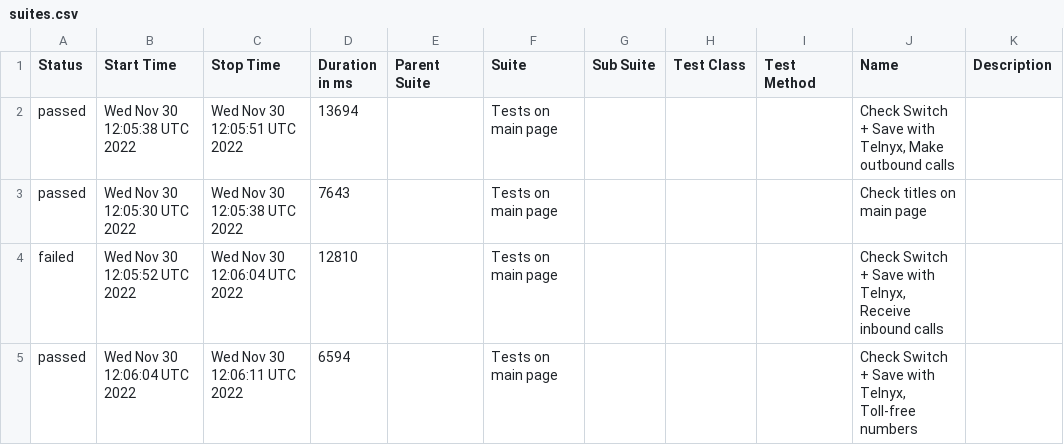
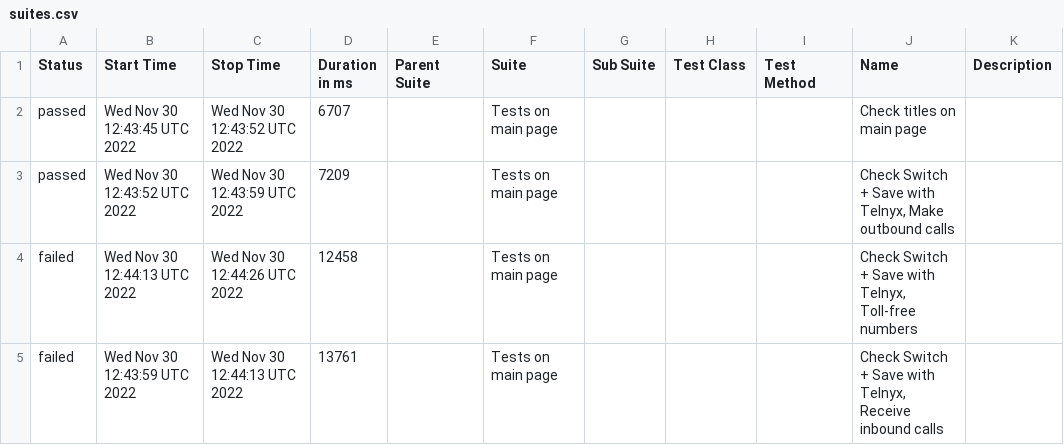
Before and after one commit to DmytroMaslo/telnyx.com-cypress, a CSV file: data/suites.csv, drawn as a sheet.

Commit message:
Deploying to gh-pages from @ DmytroMaslo/telnyx.com-cypress@5cb7cd5a294304e91578287cb228e3194c6329e5 🚀

```diff
--- a/data/suites.csv
+++ b/data/suites.csv
@@ -1,5 +1,5 @@
 "Status","Start Time","Stop Time","Duration in ms","Parent Suite","Suite","Sub Suite","Test Class","Test Method","Name","Description"
-"passed","Wed Nov 30 12:05:38 UTC 2022","Wed Nov 30 12:05:51 UTC 2022","13694","","Tests on main page","","","","Check Switch + Save with Telnyx, Make outbound calls",""
-"passed","Wed Nov 30 12:05:30 UTC 2022","Wed Nov 30 12:05:38 UTC 2022","7643","","Tests on main page","","","","Check titles on main page",""
-"failed","Wed Nov 30 12:05:52 UTC 2022","Wed Nov 30 12:06:04 UTC 2022","12810","","Tests on main page","","","","Check Switch + Save with Telnyx, Receive inbound calls",""
-"passed","Wed Nov 30 12:06:04 UTC 2022","Wed Nov 30 12:06:11 UTC 2022","6594","","Tests on main page","","","","Check Switch + Save with Telnyx, Toll-free numbers",""
+"passed","Wed Nov 30 12:43:45 UTC 2022","Wed Nov 30 12:43:52 UTC 2022","6707","","Tests on main page","","","","Check titles on main page",""
+"passed","Wed Nov 30 12:43:52 UTC 2022","Wed Nov 30 12:43:59 UTC 2022","7209","","Tests on main page","","","","Check Switch + Save with Telnyx, Make outbound calls",""
+"failed","Wed Nov 30 12:44:13 UTC 2022","Wed Nov 30 12:44:26 UTC 2022","12458","","Tests on main page","","","","Check Switch + Save with Telnyx, Toll-free numbers",""
+"failed","Wed Nov 30 12:43:59 UTC 2022","Wed Nov 30 12:44:13 UTC 2022","13761","","Tests on main page","","","","Check Switch + Save with Telnyx, Receive inbound calls",""
```
Also changed, not shown: 35 other files.
